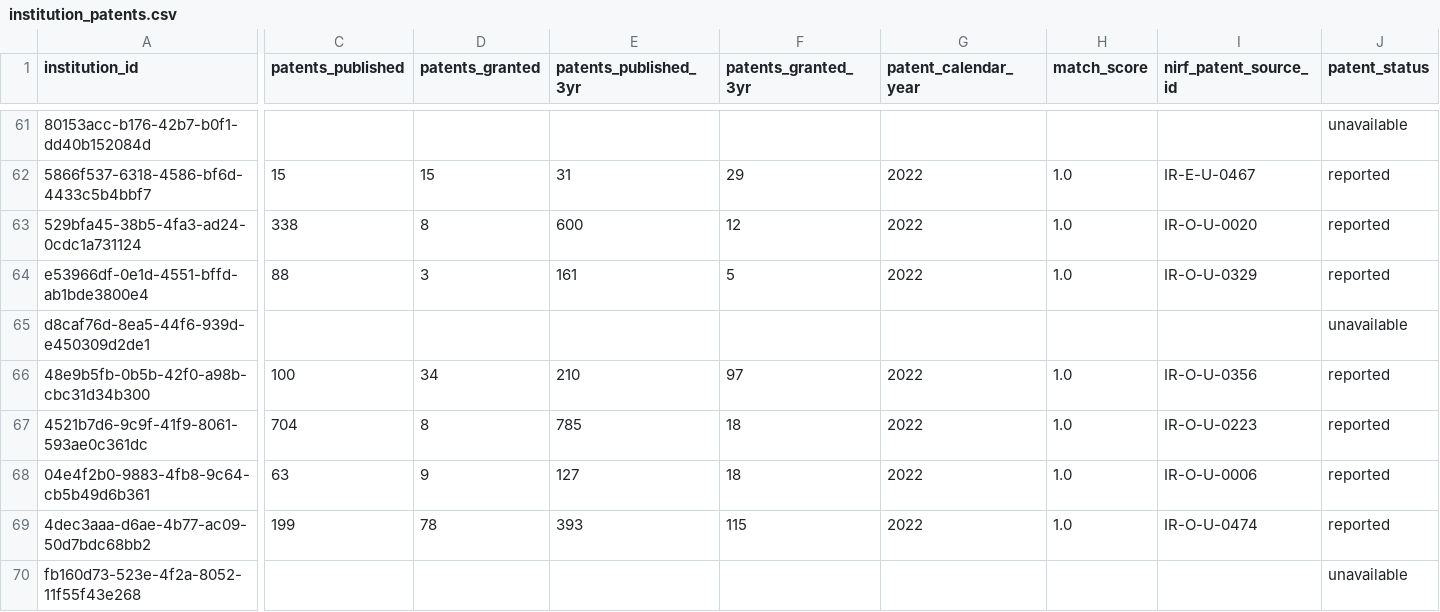
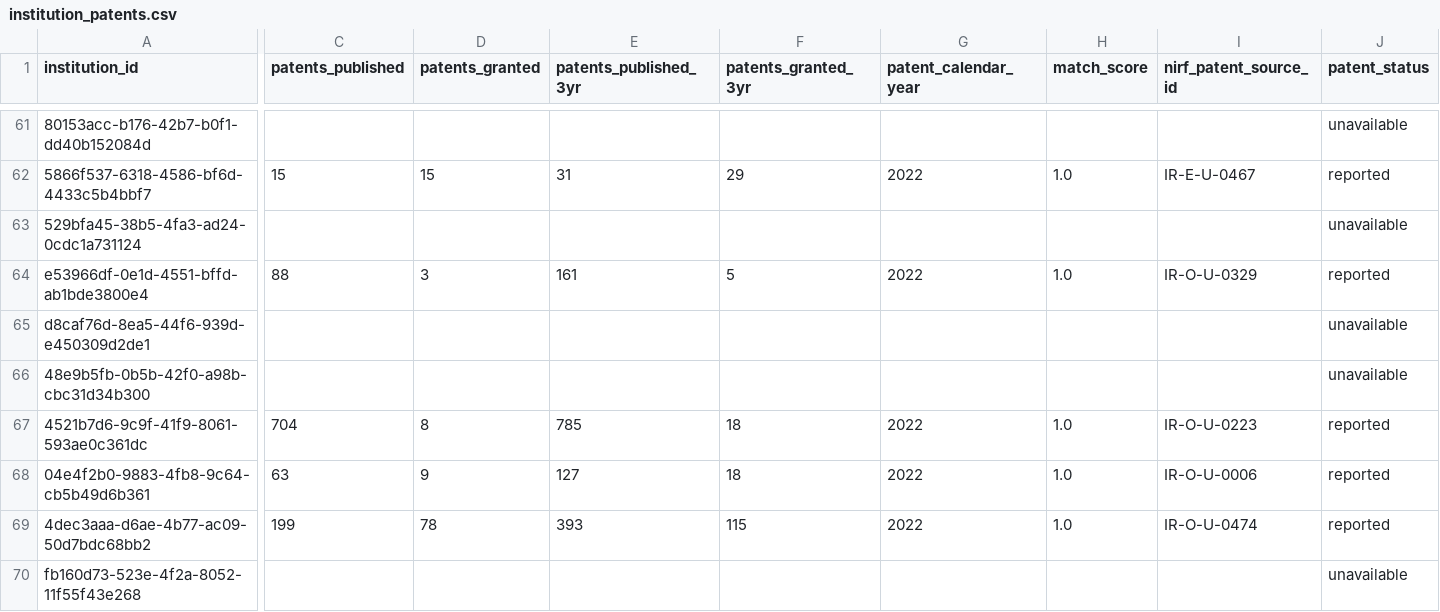
Before and after one commit to bratadeepsarkar123/CS661, a CSV file: data/processed/institution_patents.csv, drawn as a sheet; only a part is shown, gaps mark what is left out; the diff covers the shown part only; the diff names each change by its address in the sheet, - before the commit and + after, or states it on an @@ line.

```diff
--- a/data/processed/institution_patents.csv
+++ b/data/processed/institution_patents.csv
-C63 (patents_published): 338
+C63 (patents_published): (empty)
-D63 (patents_granted): 8
+D63 (patents_granted): (empty)
-E63 (patents_published_3yr): 600
+E63 (patents_published_3yr): (empty)
-F63 (patents_granted_3yr): 12
+F63 (patents_granted_3yr): (empty)
-G63 (patent_calendar_year): 2022
+G63 (patent_calendar_year): (empty)
-H63 (match_score): 1.0
+H63 (match_score): (empty)
-I63 (nirf_patent_source_id): IR-O-U-0020
+I63 (nirf_patent_source_id): (empty)
-J63 (patent_status): reported
+J63 (patent_status): unavailable
-C66 (patents_published): 100
+C66 (patents_published): (empty)
-D66 (patents_granted): 34
+D66 (patents_granted): (empty)
-E66 (patents_published_3yr): 210
+E66 (patents_published_3yr): (empty)
-F66 (patents_granted_3yr): 97
+F66 (patents_granted_3yr): (empty)
-G66 (patent_calendar_year): 2022
+G66 (patent_calendar_year): (empty)
-H66 (match_score): 1.0
+H66 (match_score): (empty)
-I66 (nirf_patent_source_id): IR-O-U-0356
+I66 (nirf_patent_source_id): (empty)
-J66 (patent_status): reported
+J66 (patent_status): unavailable
```
Also changed, not shown: 54 edited cells elsewhere in this file, data/processed/nirf_patents_by_institute.csv, 53 other files.
